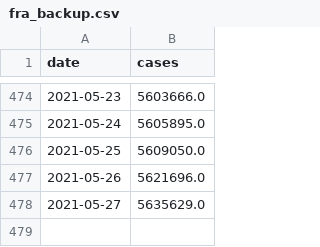
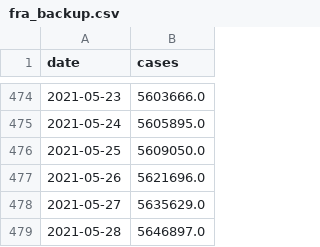
Before and after one commit to CleHou/COVID-19-Data-Analysis-Project, a CSV file: data/raw/covid_data/fra/fra_backup.csv, drawn as a sheet; only a part is shown, gaps mark what is left out.

Commit message:
Daily update

```diff
--- a/data/raw/covid_data/fra/fra_backup.csv
+++ b/data/raw/covid_data/fra/fra_backup.csv
@@ -478 +478,2 @@ date,cases
 2021-05-27,5635629.0
+2021-05-28,5646897.0
```
